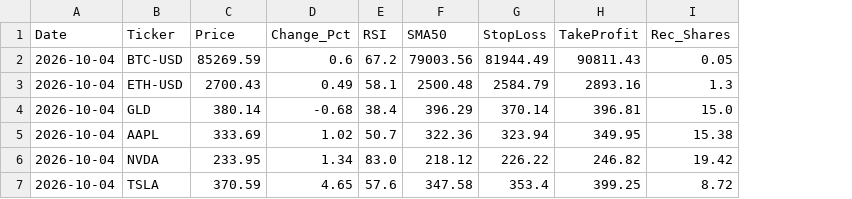
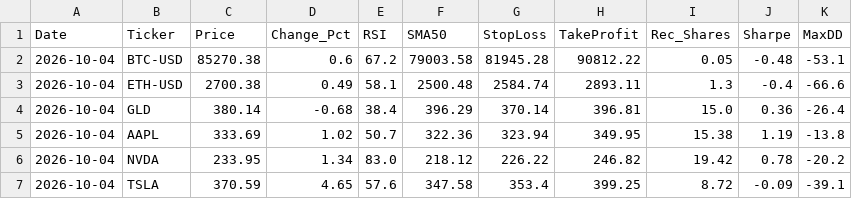
Before and after one commit to Petro8310/trading-bot, a CSV file: trading_journal.csv, drawn as a sheet; the diff names each change by its address in the sheet, - before the commit and + after, or states it on an @@ line.

```diff
--- a/trading_journal.csv
+++ b/trading_journal.csv
+column J (Sharpe), rows 2-7: -0.48 | -0.4 | 0.36 | 1.19 | 0.78 | -0.09
+column K (MaxDD), rows 2-7: -53.1 | -66.6 | -26.4 | -13.8 | -20.2 | -39.1
-C2 (Price): 85269.59
+C2 (Price): 85270.38
-F2 (SMA50): 79003.56
+F2 (SMA50): 79003.58
-G2 (StopLoss): 81944.49
+G2 (StopLoss): 81945.28
-H2 (TakeProfit): 90811.43
+H2 (TakeProfit): 90812.22
-C3 (Price): 2700.43
+C3 (Price): 2700.38
-G3 (StopLoss): 2584.79
+G3 (StopLoss): 2584.74
-H3 (TakeProfit): 2893.16
+H3 (TakeProfit): 2893.11
```
Also changed, not shown: 1 other file.
